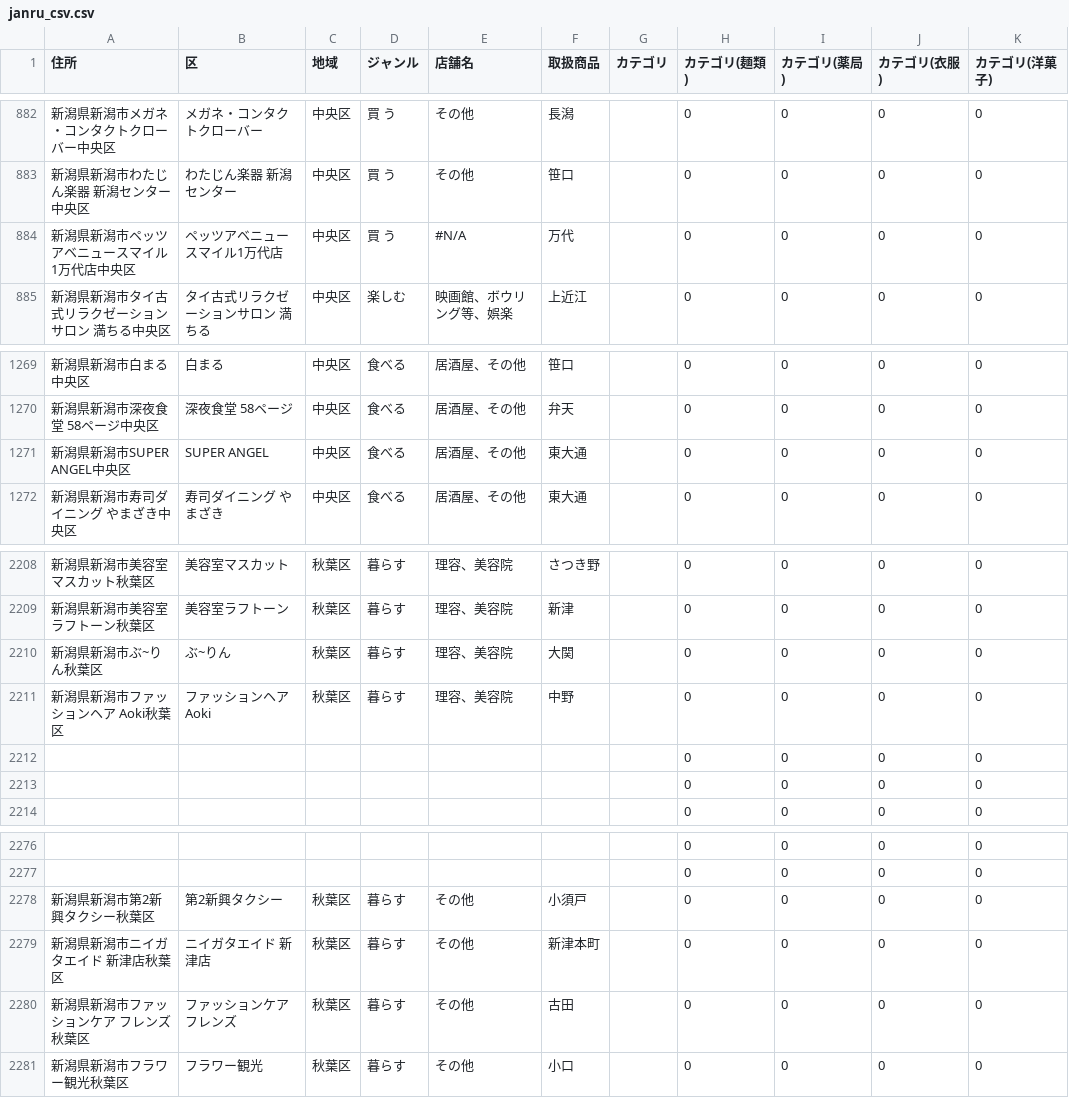
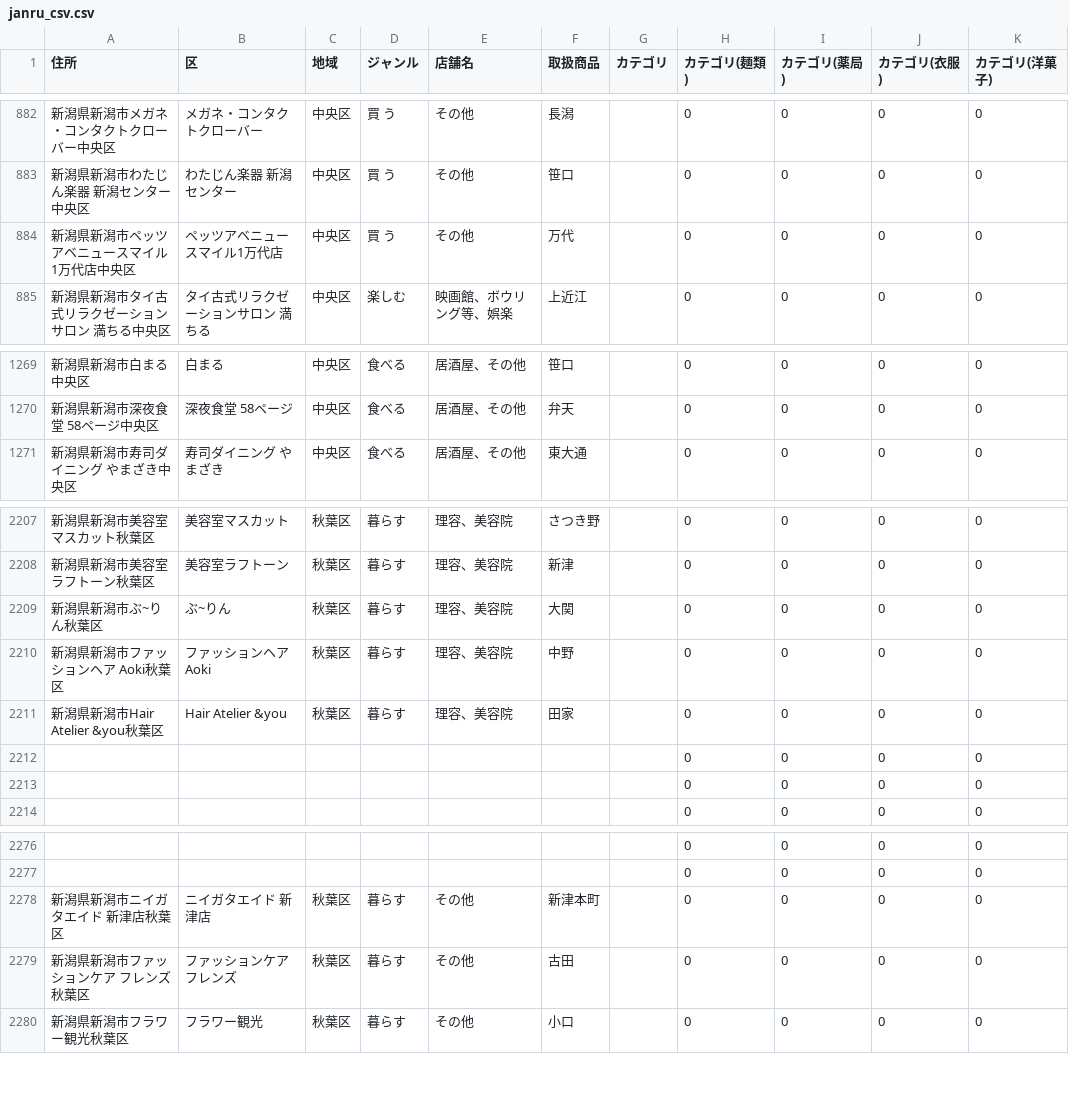
Before and after one commit to taka1985/n-gif10ken, a CSV file: dist/csv/janru_csv.csv, drawn as a sheet; only a part is shown, gaps mark what is left out.

```diff
--- a/dist/csv/janru_csv.csv
+++ b/dist/csv/janru_csv.csv
@@ -883,3 +883,3 @@
 新潟県新潟市わたじん楽器 新潟センター中央区,わたじん楽器 新潟センター,中央区,買 う,その他,笹口,,0,0,0,0
-新潟県新潟市ペッツアベニュースマイル1万代店中央区,ペッツアベニュースマイル1万代店,中央区,買 う,#N/A,万代,,0,0,0,0
+新潟県新潟市ペッツアベニュースマイル1万代店中央区,ペッツアベニュースマイル1万代店,中央区,買 う,その他,万代,,0,0,0,0
 新潟県新潟市タイ古式リラクゼーションサロン 満ちる中央区,タイ古式リラクゼーションサロン 満ちる,中央区,楽しむ,映画館、ボウリング等、娯楽,上近江,,0,0,0,0
@@ -1270,3 +1270,2 @@
 新潟県新潟市深夜食堂 58ページ中央区,深夜食堂 58ページ,中央区,食べる,居酒屋、その他,弁天,,0,0,0,0
-新潟県新潟市SUPER ANGEL中央区,SUPER ANGEL,中央区,食べる,居酒屋、その他,東大通,,0,0,0,0
 新潟県新潟市寿司ダイニング やまざき中央区,寿司ダイニング やまざき,中央区,食べる,居酒屋、その他,東大通,,0,0,0,0
@@ -2211,2 +2210,3 @@
 新潟県新潟市ファッションヘア Aoki秋葉区,ファッションヘア Aoki,秋葉区,暮らす,理容、美容院,中野,,0,0,0,0
+新潟県新潟市Hair Atelier &you秋葉区,Hair Atelier &you,秋葉区,暮らす,理容、美容院,田家,,0,0,0,0
 ,,,,,,,0,0,0,0
@@ -2277,3 +2277,2 @@
 ,,,,,,,0,0,0,0
-新潟県新潟市第2新興タクシー秋葉区,第2新興タクシー,秋葉区,暮らす,その他,小須戸,,0,0,0,0
 新潟県新潟市ニイガタエイド 新津店秋葉区,ニイガタエイド 新津店,秋葉区,暮らす,その他,新津本町,,0,0,0,0
```
Also changed, not shown: 1 other file.
